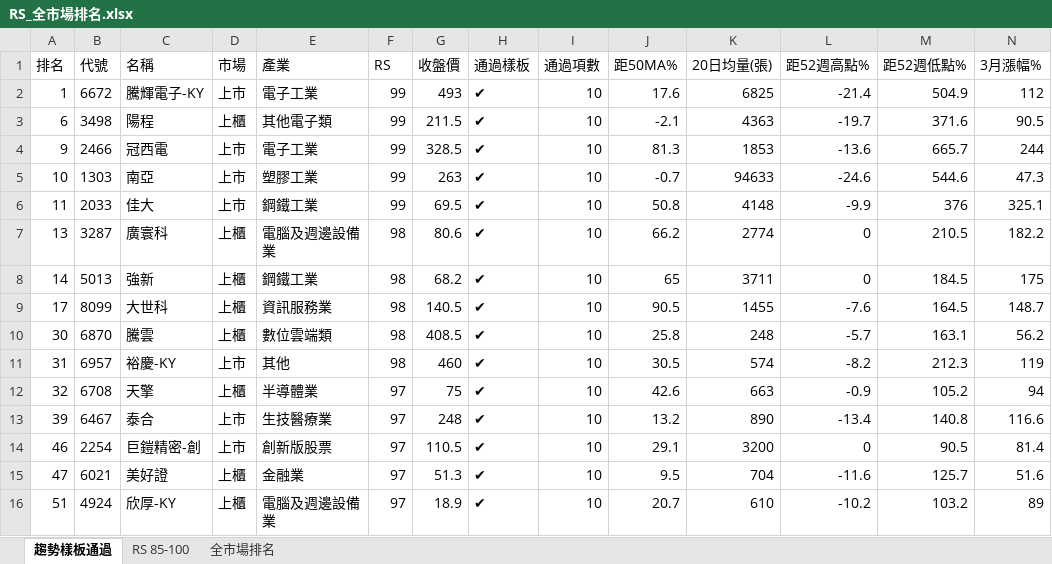
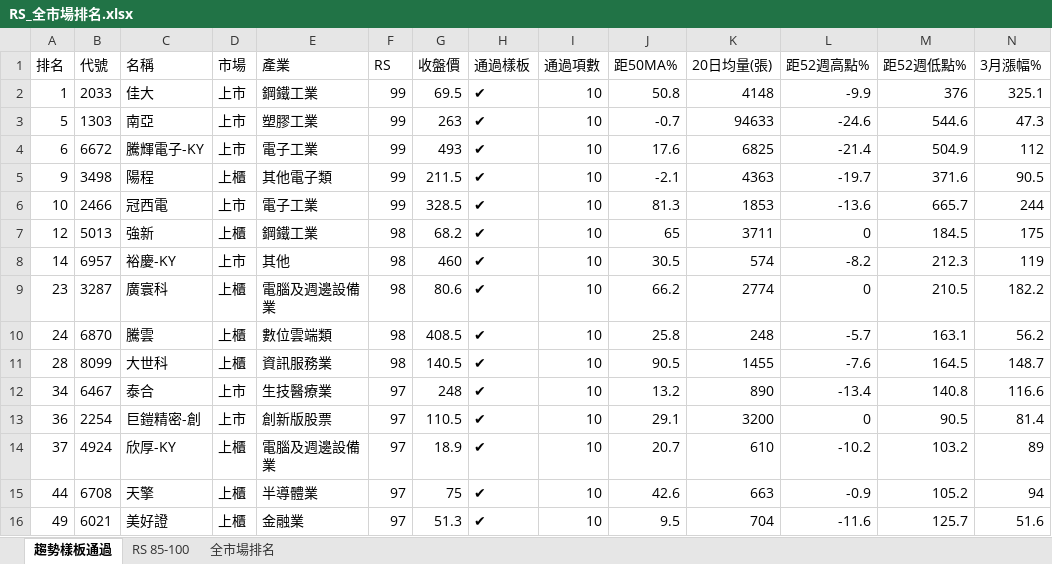
Before and after one commit to smoli0725-droid/tw-rs-screener, an Excel workbook: output/RS_全市場排名.xlsx, sheet 趨勢樣板通過, drawn as a sheet; only a part is shown; values as stored, in another font and other column widths than the file's, no borders; removed rows and columns are numbered as before the commit, all else as after; rows hold the shown columns only; the diff covers the shown part only; the diff names each change by its address in the sheet, - before the commit and + after, or states it on an @@ line.

```diff
--- a/output/RS_全市場排名.xlsx (sheet 趨勢樣板通過)
+++ b/output/RS_全市場排名.xlsx (sheet 趨勢樣板通過)
+row 2: 1 | 2033 | 佳大 | 上市 | 鋼鐵工業 | 99 | 69.5 | ✔ | 10 | 50.8 | 4148 | -9.9 | 376 | 325.1
+row 3: 5 | 1303 | 南亞 | 上市 | 塑膠工業 | 99 | 263 | ✔ | 10 | -0.7 | 94633 | -24.6 | 544.6 | 47.3
-A4 (排名): 1
+A4 (排名): 6
-A5 (排名): 6
+A5 (排名): 9
-A6 (排名): 9
+A6 (排名): 10
-row 5: 10 | 1303 | 南亞 | 上市 | 塑膠工業 | 99 | 263 | ✔ | 10 | -0.7 | 94633 | -24.6 | 544.6 | 47.3
-row 6: 11 | 2033 | 佳大 | 上市 | 鋼鐵工業 | 99 | 69.5 | ✔ | 10 | 50.8 | 4148 | -9.9 | 376 | 325.1
-row 7: 13 | 3287 | 廣寰科 | 上櫃 | 電腦及週邊設備業 | 98 | 80.6 | ✔ | 10 | 66.2 | 2774 | 0 | 210.5 | 182.2
-A7 (排名): 14
+A7 (排名): 12
-row 9: 17 | 8099 | 大世科 | 上櫃 | 資訊服務業 | 98 | 140.5 | ✔ | 10 | 90.5 | 1455 | -7.6 | 164.5 | 148.7
-row 10: 30 | 6870 | 騰雲 | 上櫃 | 數位雲端類 | 98 | 408.5 | ✔ | 10 | 25.8 | 248 | -5.7 | 163.1 | 56.2
-A8 (排名): 31
+A8 (排名): 14
-row 12: 32 | 6708 | 天擎 | 上櫃 | 半導體業 | 97 | 75 | ✔ | 10 | 42.6 | 663 | -0.9 | 105.2 | 94
+row 9: 23 | 3287 | 廣寰科 | 上櫃 | 電腦及週邊設備業 | 98 | 80.6 | ✔ | 10 | 66.2 | 2774 | 0 | 210.5 | 182.2
+row 10: 24 | 6870 | 騰雲 | 上櫃 | 數位雲端類 | 98 | 408.5 | ✔ | 10 | 25.8 | 248 | -5.7 | 163.1 | 56.2
+row 11: 28 | 8099 | 大世科 | 上櫃 | 資訊服務業 | 98 | 140.5 | ✔ | 10 | 90.5 | 1455 | -7.6 | 164.5 | 148.7
-A12 (排名): 39
+A12 (排名): 34
-A13 (排名): 46
+A13 (排名): 36
-row 15: 47 | 6021 | 美好證 | 上櫃 | 金融業 | 97 | 51.3 | ✔ | 10 | 9.5 | 704 | -11.6 | 125.7 | 51.6
-A14 (排名): 51
+A14 (排名): 37
+row 15: 44 | 6708 | 天擎 | 上櫃 | 半導體業 | 97 | 75 | ✔ | 10 | 42.6 | 663 | -0.9 | 105.2 | 94
+row 16: 49 | 6021 | 美好證 | 上櫃 | 金融業 | 97 | 51.3 | ✔ | 10 | 9.5 | 704 | -11.6 | 125.7 | 51.6
```
Also changed, not shown: 41 added rows, 41 removed rows and 132 edited cells elsewhere in this sheet, sheet 全市場排名, sheet RS 85-100, 6 other files.
